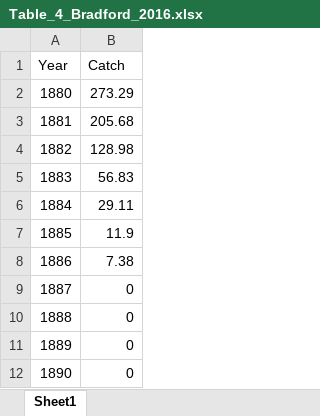
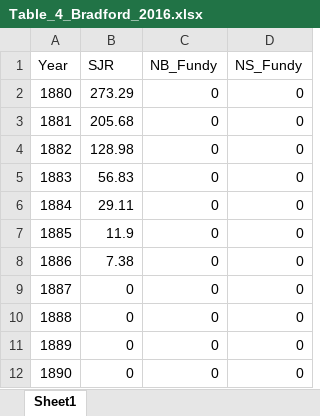
Before and after one commit to Blue-Matter/SJR_sturgeon, an Excel workbook: data/Table_4_Bradford_2016.xlsx, sheet Sheet1, drawn as a sheet; only a part is shown; values as stored, in another font and other column widths than the file's, no borders; the diff names each change by its address in the sheet, - before the commit and + after, or states it on an @@ line.

Commit message:
Add Bay of Funday catch

```diff
--- a/data/Table_4_Bradford_2016.xlsx (sheet Sheet1)
+++ b/data/Table_4_Bradford_2016.xlsx (sheet Sheet1)
+column C (NB_Fundy), rows 2-12: all 0
+column D (NS_Fundy), rows 2-12: all 0
-B1: Catch
+B1: SJR
```
Also changed, not shown: 5 other files.
